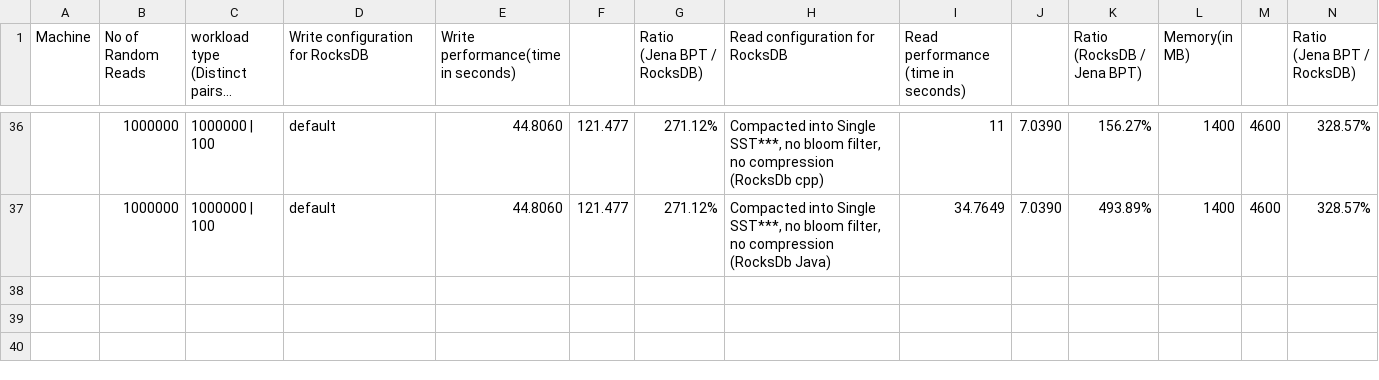
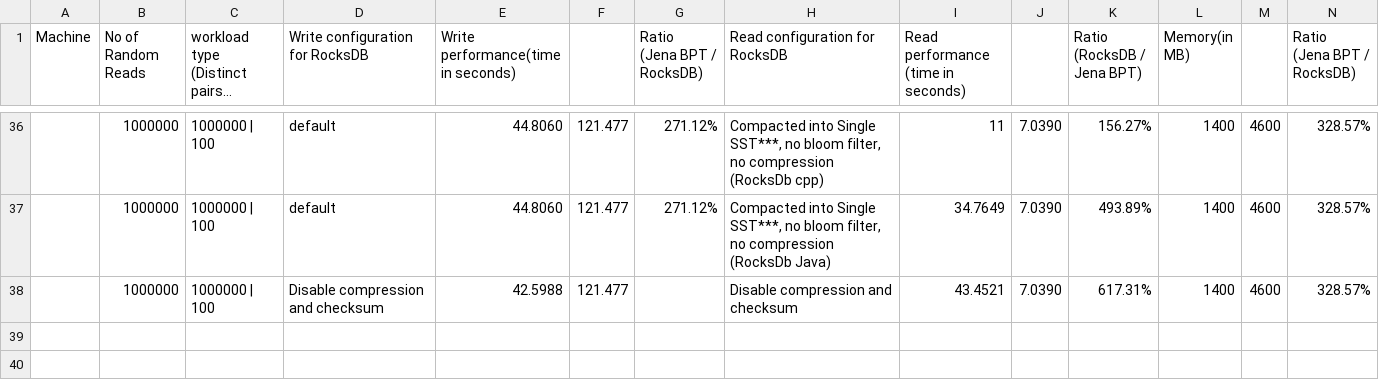
Before and after one commit to TW-Genesis/rocksdb-bench, a CSV file: RocksDb-vs-Jena.csv, drawn as a sheet; only a part is shown, gaps mark what is left out; long unchanged cells end in …; the diff names each change by its address in the sheet, - before the commit and + after, or states it on an @@ line.

Commit message:
Update Readme and performance scores for disable compression and checksum for 100 million

```diff
--- a/RocksDb-vs-Jena.csv
+++ b/RocksDb-vs-Jena.csv
-row 38: (empty)
+row 38:  | 1000000 | 1000000 | 100 | Disable compression and checksum | 42.5988 | 121.477 |  | Disable compression and checksum | 43.4521 | 7.0390 | 617.31% | 1400 | 4600 | 328.57%
```
Also changed, not shown: 1 other file.
